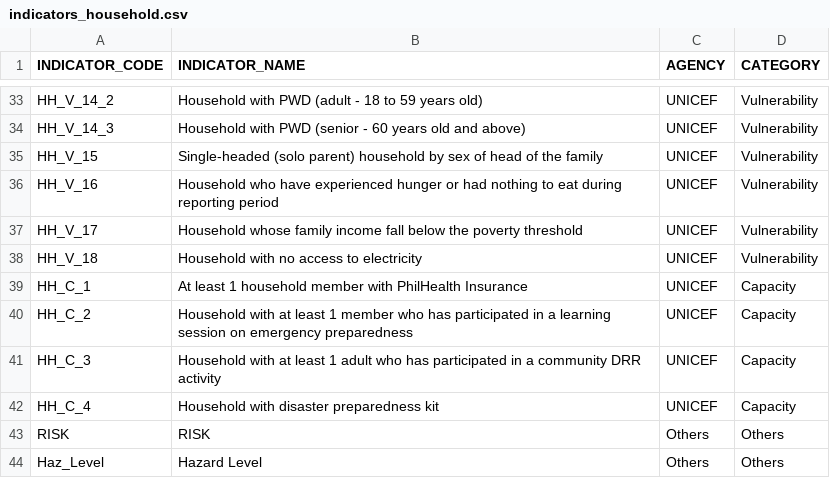
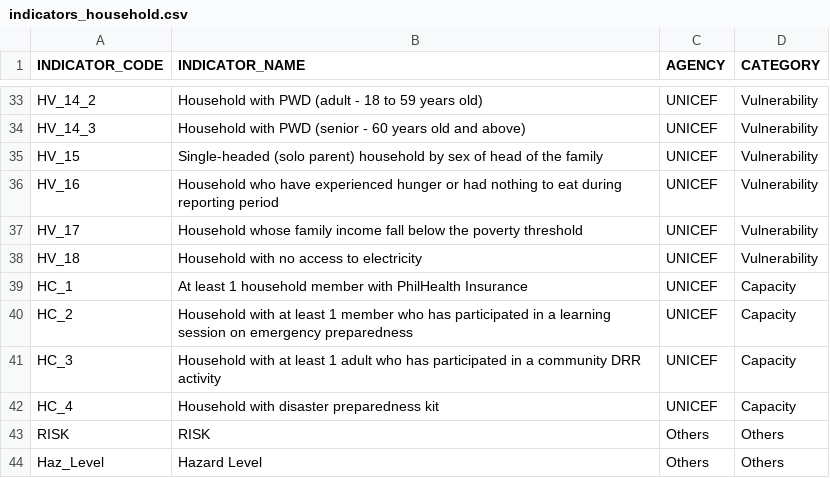
Before and after one commit to benhur07b/mhcvam, a CSV file: indicators_household.csv, drawn as a sheet; only a part is shown, gaps mark what is left out; the diff covers the shown part only; the diff names each change by its address in the sheet, - before the commit and + after, or states it on an @@ line.

Commit message:
Edit csvs. Added fix when not selecting ALL SETS of indicators in HH UNICEF Tool.

```diff
--- a/indicators_household.csv
+++ b/indicators_household.csv
-A33 (INDICATOR_CODE): HH_V_14_2
+A33 (INDICATOR_CODE): HV_14_2
-A34 (INDICATOR_CODE): HH_V_14_3
+A34 (INDICATOR_CODE): HV_14_3
-A35 (INDICATOR_CODE): HH_V_15
+A35 (INDICATOR_CODE): HV_15
-A36 (INDICATOR_CODE): HH_V_16
+A36 (INDICATOR_CODE): HV_16
-A37 (INDICATOR_CODE): HH_V_17
+A37 (INDICATOR_CODE): HV_17
-A38 (INDICATOR_CODE): HH_V_18
+A38 (INDICATOR_CODE): HV_18
-A39 (INDICATOR_CODE): HH_C_1
+A39 (INDICATOR_CODE): HC_1
-A40 (INDICATOR_CODE): HH_C_2
+A40 (INDICATOR_CODE): HC_2
-A41 (INDICATOR_CODE): HH_C_3
+A41 (INDICATOR_CODE): HC_3
-A42 (INDICATOR_CODE): HH_C_4
+A42 (INDICATOR_CODE): HC_4
```
Also changed, not shown: 25 edited cells elsewhere in this file, 1 other file.
